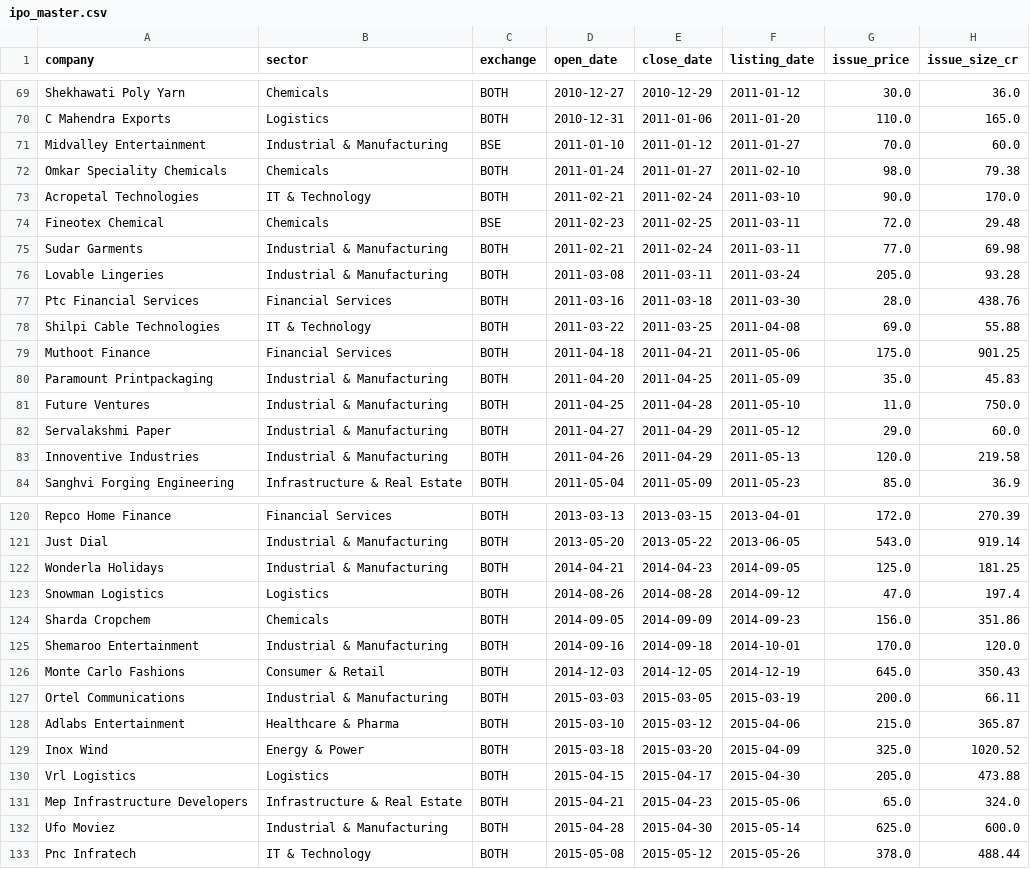
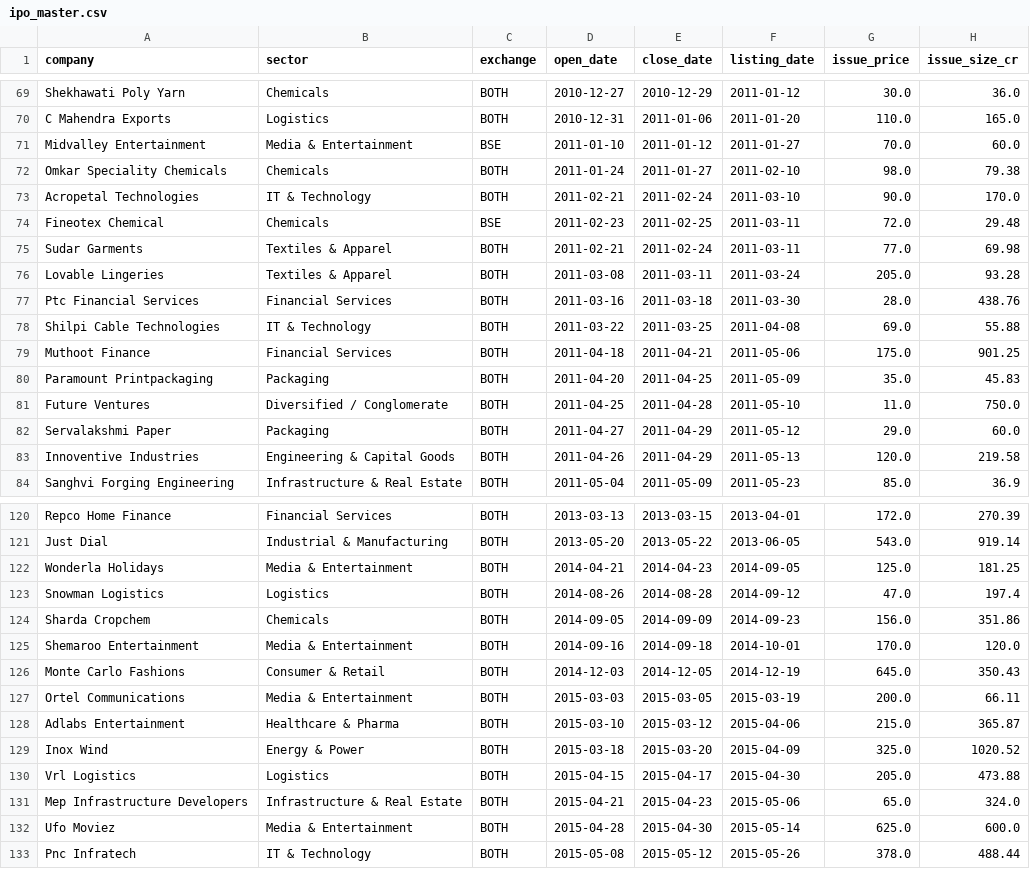
Before and after one commit to soul991/OPI, a CSV file: data/ipo_master.csv, drawn as a sheet; only a part is shown, gaps mark what is left out; the diff covers the shown part only; the diff names each change by its address in the sheet, - before the commit and + after, or states it on an @@ line.

Commit message:
feat(phase4): complete Phase 4 honest testing, Platt calibration, sector refinement and forward prediction logging
- Implement 3-way chronological split (Train < Jun 2025, Val Jun 2025 - May 2026, Frozen Test >= Jun 2026)
- Refine sector taxonomy from 33% catch-all to 8 granular sectors (109 companies reclassified)
- Audit fundamentals coverage across 2021-2026 and conduct 30-IPO spot check (96.67% pass)
- Retrain with hyperparameter grid search on validation; Platt sigmoid probability calibration (ECE: 0.0966, Brier: 0.1257)
- Optimize GMP-aware blend (0.55 GMP + 0.45 Model wins with 6.77% MAE on validation)
- One-time evaluation on frozen final test set (12.19% MAE vs 17.62% historical mean baseline)
- Build append-only forward prediction log and scoring/reconciliation scripts
- Document Phase 4 technical execution and outcome per RULES.md

```diff
--- a/data/ipo_master.csv
+++ b/data/ipo_master.csv
-B71 (sector): Industrial & Manufacturing
+B71 (sector): Media & Entertainment
-B75:B76 (sector): Industrial & Manufacturing
+B75:B76 (sector): Textiles & Apparel
-B80 (sector): Industrial & Manufacturing
+B80 (sector): Packaging
-B81 (sector): Industrial & Manufacturing
+B81 (sector): Diversified / Conglomerate
-B82 (sector): Industrial & Manufacturing
+B82 (sector): Packaging
-B83 (sector): Industrial & Manufacturing
+B83 (sector): Engineering & Capital Goods
-B122 (sector): Industrial & Manufacturing
+B122 (sector): Media & Entertainment
-B125 (sector): Industrial & Manufacturing
+B125 (sector): Media & Entertainment
-B127 (sector): Industrial & Manufacturing
+B127 (sector): Media & Entertainment
-B132 (sector): Industrial & Manufacturing
+B132 (sector): Media & Entertainment
```
Also changed, not shown: 98 edited cells elsewhere in this file, new_ipo.csv, 22 other files.
